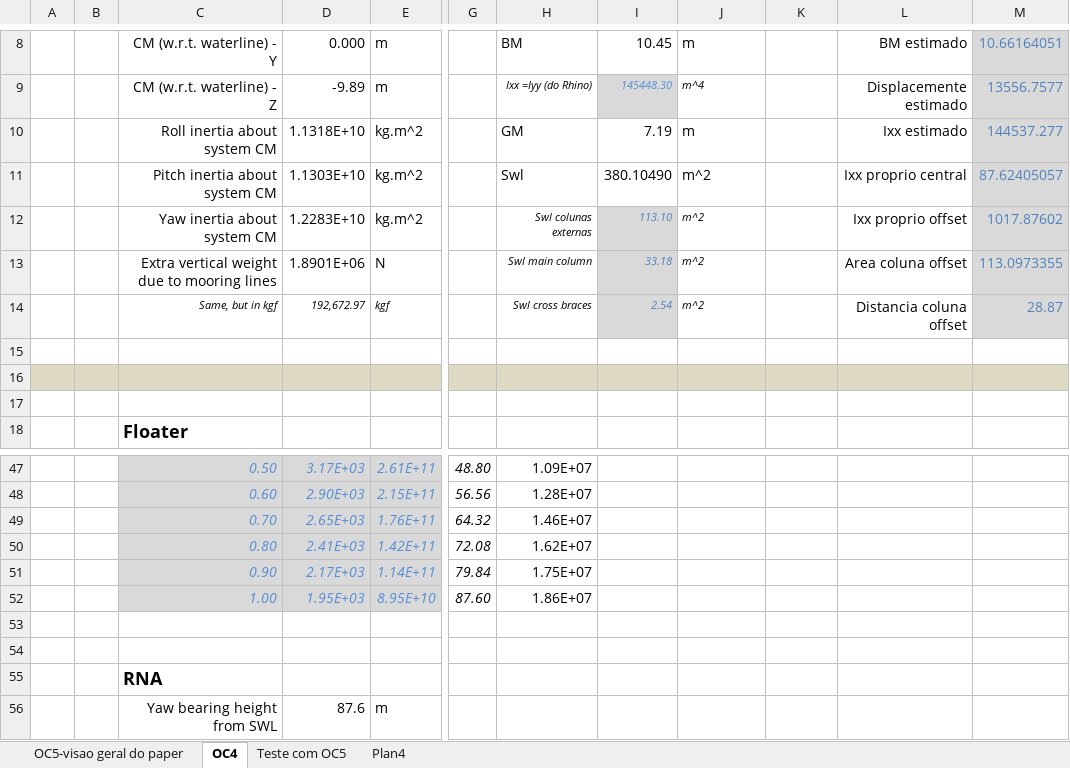
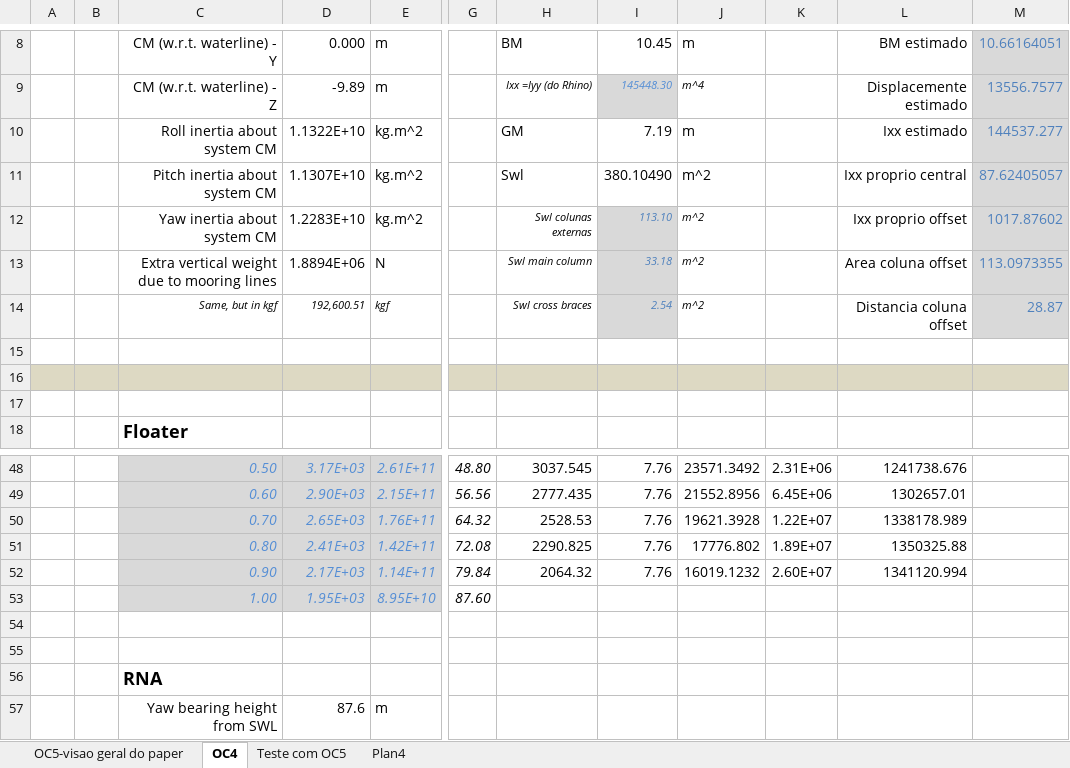
Before and after one commit to lucas-carmo/METiS, an Excel workbook: tools/calcSystProperties.xlsx, sheet OC4, drawn as a sheet; only a part is shown, gaps mark what is left out; values as stored, in another font and other column widths than the file's, no borders; addresses are those after the commit; the diff covers the shown part only; the diff names each change by its address in the sheet, - before the commit and + after, or states it on an @@ line.

```diff
--- a/tools/calcSystProperties.xlsx (sheet OC4)
+++ b/tools/calcSystProperties.xlsx (sheet OC4)
-D10: 1.1318E+10
+D10: 1.1322E+10
-D11: 1.1303E+10
+D11: 1.1307E+10
-D13: 1.8901E+06
+D13: 1.8894E+06
-D14: 192,672.97
+D14: 192,600.51
-H48: 1.09E+07
+H48: 3037.545
-I48:I52: (empty)
+I48:I52: 7.76
-J48: (empty)
+J48: 23571.3492
-K48: (empty)
+K48: 2.31E+06
-L48: (empty)
+L48: 1241738.676
-H49: 1.28E+07
+H49: 2777.435
-J49: (empty)
+J49: 21552.8956
-K49: (empty)
+K49: 6.45E+06
-L49: (empty)
+L49: 1302657.01
-H50: 1.46E+07
+H50: 2528.53
-J50: (empty)
+J50: 19621.3928
-K50: (empty)
+K50: 1.22E+07
-L50: (empty)
+L50: 1338178.989
-H51: 1.62E+07
+H51: 2290.825
-J51: (empty)
+J51: 17776.802
-K51: (empty)
+K51: 1.89E+07
-L51: (empty)
+L51: 1350325.88
-H52: 1.75E+07
+H52: 2064.32
-J52: (empty)
+J52: 16019.1232
-K52: (empty)
+K52: 2.60E+07
-L52: (empty)
+L52: 1341120.994
-H53: 1.86E+07
+H53: (empty)
```
Also changed, not shown: 1 added row and 33 edited cells elsewhere in this sheet, formulas that keep their value.
